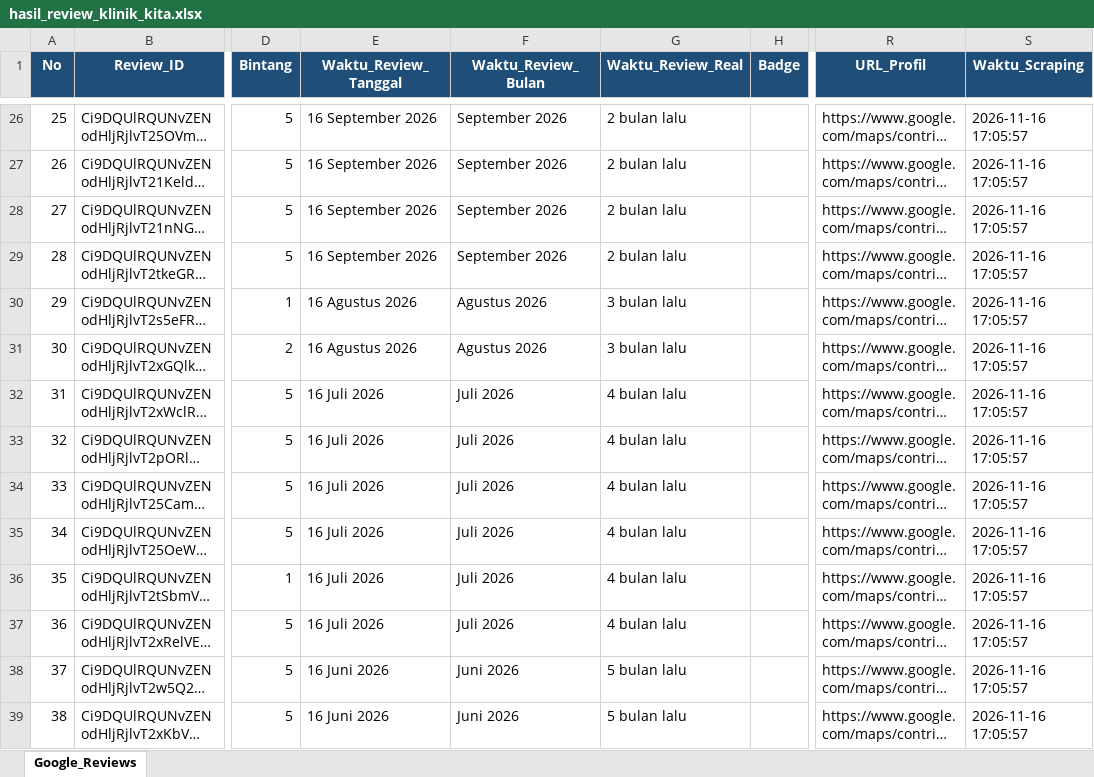
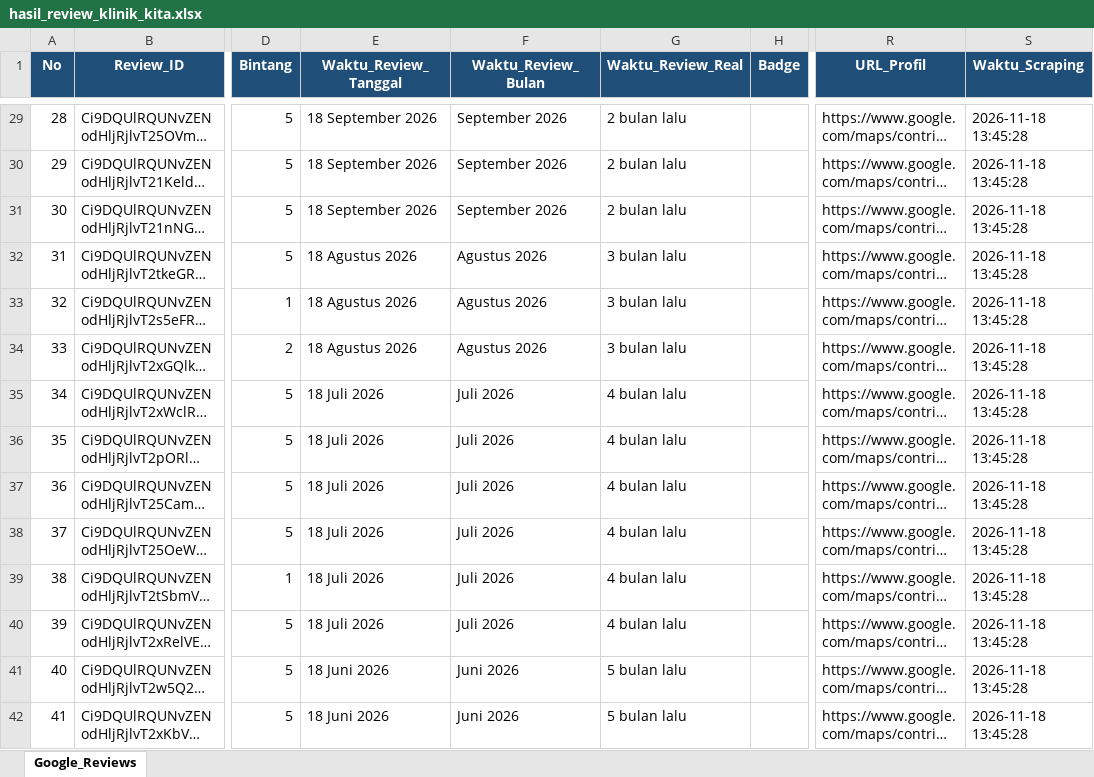
Before and after one commit to bagaskara0506/Klinik_GReview_Analysis, an Excel workbook: raw_data/hasil_review_klinik_kita.xlsx, sheet Google_Reviews, drawn as a sheet; only a part is shown, gaps mark what is left out; long unchanged cells end in …; values as stored, in another font and other column widths than the file's, no borders; addresses are those after the commit; the diff covers the shown part only; the diff names each change by its address in the sheet, - before the commit and + after, or states it on an @@ line.

```diff
--- a/raw_data/hasil_review_klinik_kita.xlsx (sheet Google_Reviews)
+++ b/raw_data/hasil_review_klinik_kita.xlsx (sheet Google_Reviews)
@@ column A (No) renumbered from row 3 down @@
-E29:E31 (Waktu_Review_Tanggal): 16 September 2026
+E29:E31 (Waktu_Review_Tanggal): 18 September 2026
-S29:S42 (Waktu_Scraping): 2026-11-16 17:05:57
+S29:S42 (Waktu_Scraping): 2026-11-18 13:45:28
-E32 (Waktu_Review_Tanggal): 16 September 2026
+E32 (Waktu_Review_Tanggal): 18 Agustus 2026
-F32 (Waktu_Review_Bulan): September 2026
+F32 (Waktu_Review_Bulan): Agustus 2026
-G32 (Waktu_Review_Real): 2 bulan lalu
+G32 (Waktu_Review_Real): 3 bulan lalu
-E33:E34 (Waktu_Review_Tanggal): 16 Agustus 2026
+E33:E34 (Waktu_Review_Tanggal): 18 Agustus 2026
-E35:E40 (Waktu_Review_Tanggal): 16 Juli 2026
+E35:E40 (Waktu_Review_Tanggal): 18 Juli 2026
-E41:E42 (Waktu_Review_Tanggal): 16 Juni 2026
+E41:E42 (Waktu_Review_Tanggal): 18 Juni 2026
```
Also changed, not shown: 3 added rows, 1 removed row and 750 edited cells elsewhere in this sheet.
